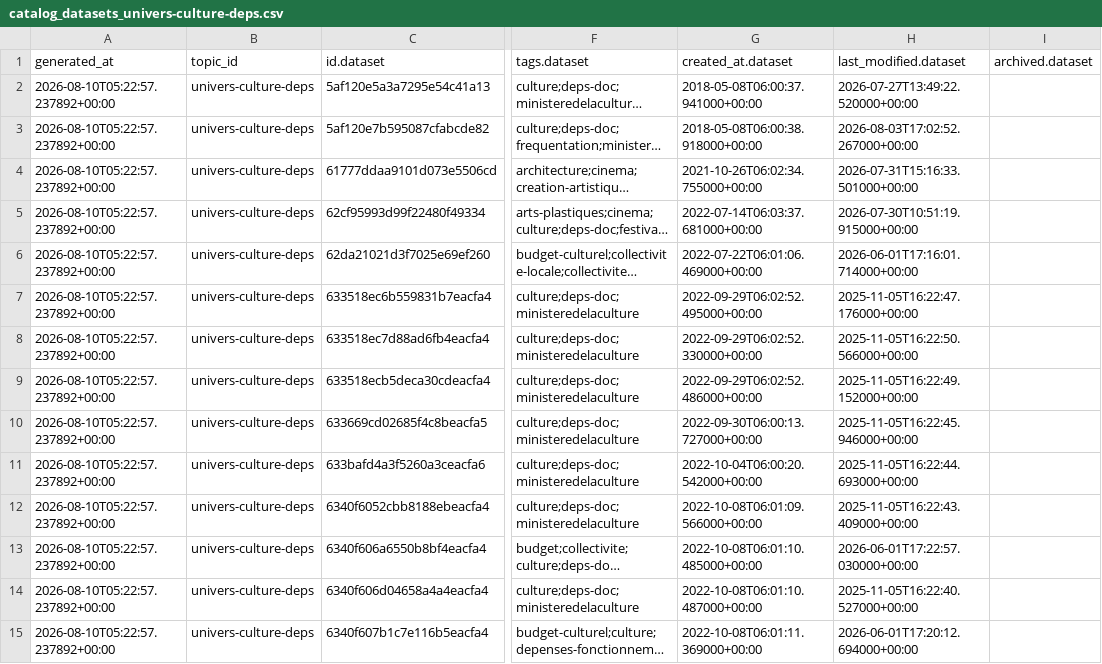
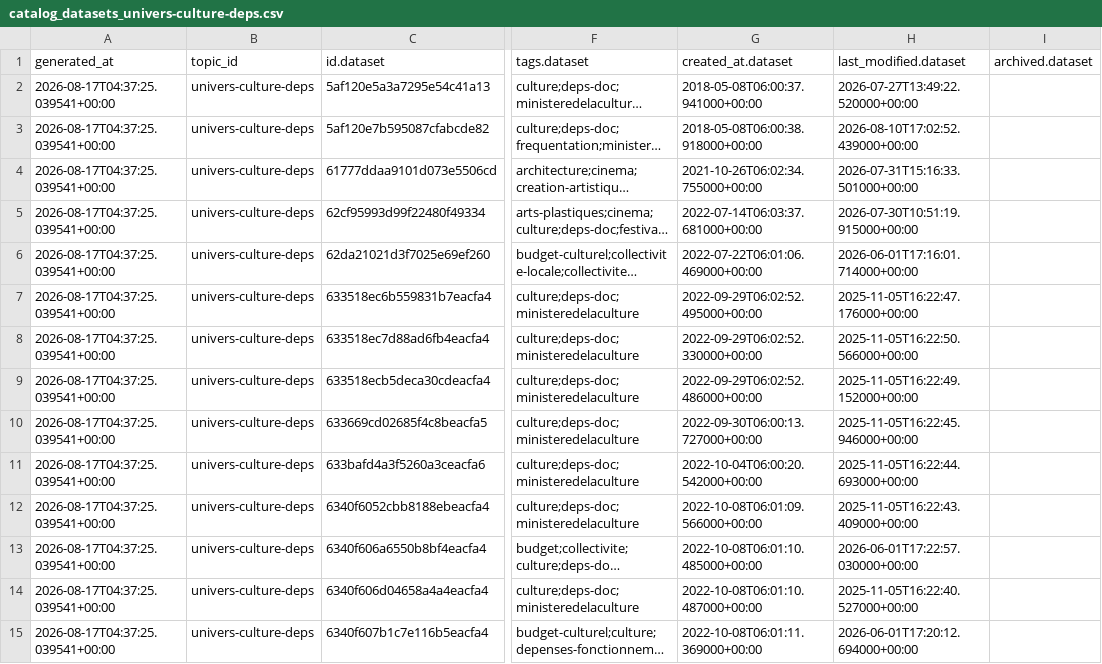
Before and after one commit to culturegouv/donnees-ouvertes, a CSV file: data/catalog_datasets_univers-culture-deps.csv, drawn as a sheet; only a part is shown, gaps mark what is left out; long unchanged cells end in …; the diff covers the shown part only; the diff names each change by its address in the sheet, - before the commit and + after, or states it on an @@ line.

```diff
--- a/data/catalog_datasets_univers-culture-deps.csv
+++ b/data/catalog_datasets_univers-culture-deps.csv
-A2:A15 (generated_at): 2026-08-10T05:22:57.237892+00:00
+A2:A15 (generated_at): 2026-08-17T04:37:25.039541+00:00
-H3 (last_modified.dataset): 2026-08-03T17:02:52.267000+00:00
+H3 (last_modified.dataset): 2026-08-10T17:02:52.439000+00:00
```
Also changed, not shown: 24 edited cells elsewhere in this file, data/catalog_schema_univers-culture-deps.csv.
